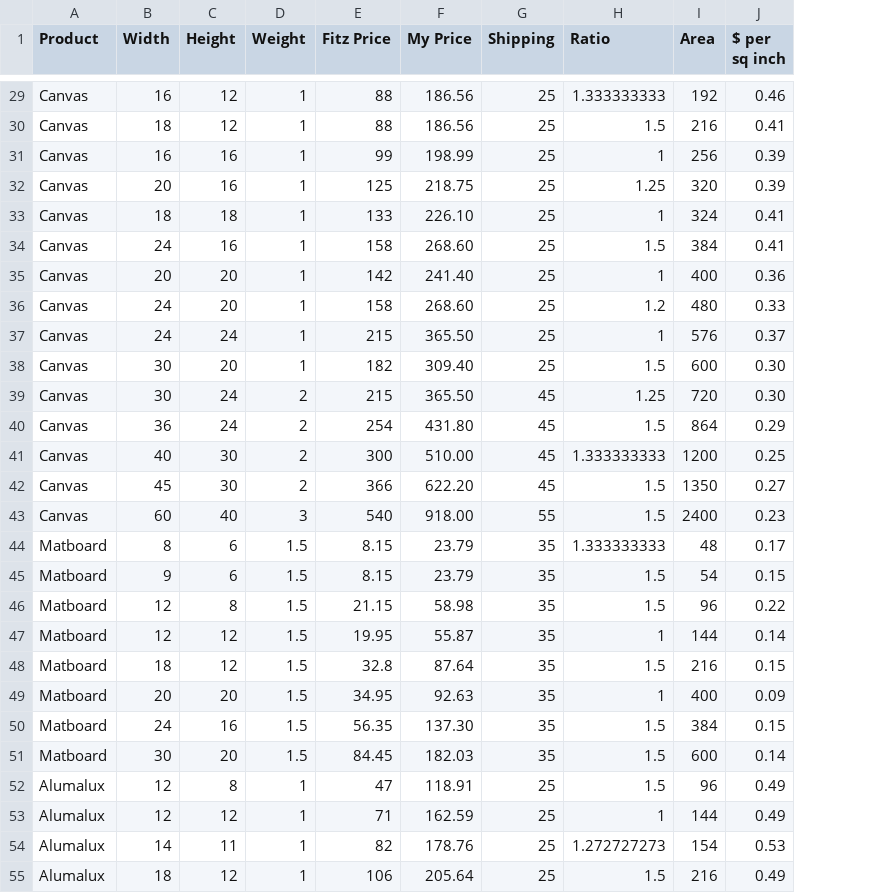
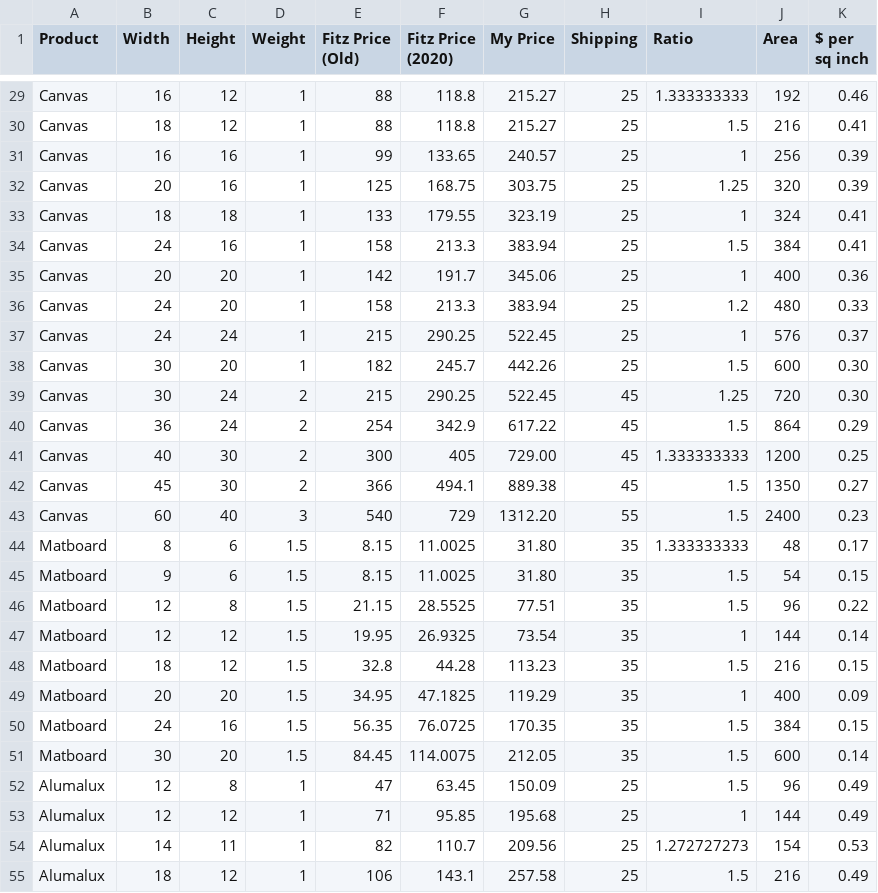
Before and after one commit to mikecann/aboveunder.com, a CSV file: tools/data/Above Under Pricing - Fitz Pricing.csv, drawn as a sheet; only a part is shown, gaps mark what is left out; addresses are those after the commit; the diff covers the shown part only; the diff names each change by its address in the sheet, - before the commit and + after, or states it on an @@ line.

Commit message:
increased prices to match actual cost

```diff
--- a/tools/data/Above Under Pricing - Fitz Pricing.csv
+++ b/tools/data/Above Under Pricing - Fitz Pricing.csv
+column F (Fitz Price (2020)), rows 29-55: 118.8 | 118.8 | 133.65 | 168.75 | 179.55 | 213.3 | 191.7 | 213.3 | 290.25 | 245.7 | 290.25 | 342.9 | 405 | 494.1 | 729 | 11.0025 | 11.0025 | 28.5525 | 26.9325 | 44.28 | 47.1825 | 76.0725 | 114.0075 | 63.45 | 95.85 | 110.7 | 143.1
-E1: Fitz Price
+E1: Fitz Price (Old)
-G29:G30 (My Price): 186.56
+G29:G30 (My Price): 215.27
-G31 (My Price): 198.99
+G31 (My Price): 240.57
-G32 (My Price): 218.75
+G32 (My Price): 303.75
-G33 (My Price): 226.10
+G33 (My Price): 323.19
-G34 (My Price): 268.60
+G34 (My Price): 383.94
-G35 (My Price): 241.40
+G35 (My Price): 345.06
-G36 (My Price): 268.60
+G36 (My Price): 383.94
-G37 (My Price): 365.50
+G37 (My Price): 522.45
-G38 (My Price): 309.40
+G38 (My Price): 442.26
-G39 (My Price): 365.50
+G39 (My Price): 522.45
-G40 (My Price): 431.80
+G40 (My Price): 617.22
-G41 (My Price): 510.00
+G41 (My Price): 729.00
-G42 (My Price): 622.20
+G42 (My Price): 889.38
-G43 (My Price): 918.00
+G43 (My Price): 1312.20
-G44:G45 (My Price): 23.79
+G44:G45 (My Price): 31.80
-G46 (My Price): 58.98
+G46 (My Price): 77.51
-G47 (My Price): 55.87
+G47 (My Price): 73.54
-G48 (My Price): 87.64
+G48 (My Price): 113.23
-G49 (My Price): 92.63
+G49 (My Price): 119.29
-G50 (My Price): 137.30
+G50 (My Price): 170.35
-G51 (My Price): 182.03
+G51 (My Price): 212.05
-G52 (My Price): 118.91
+G52 (My Price): 150.09
-G53 (My Price): 162.59
+G53 (My Price): 195.68
-G54 (My Price): 178.76
+G54 (My Price): 209.56
-G55 (My Price): 205.64
+G55 (My Price): 257.58
```
Also changed, not shown: 77 edited cells elsewhere in this file, 2 other files.
